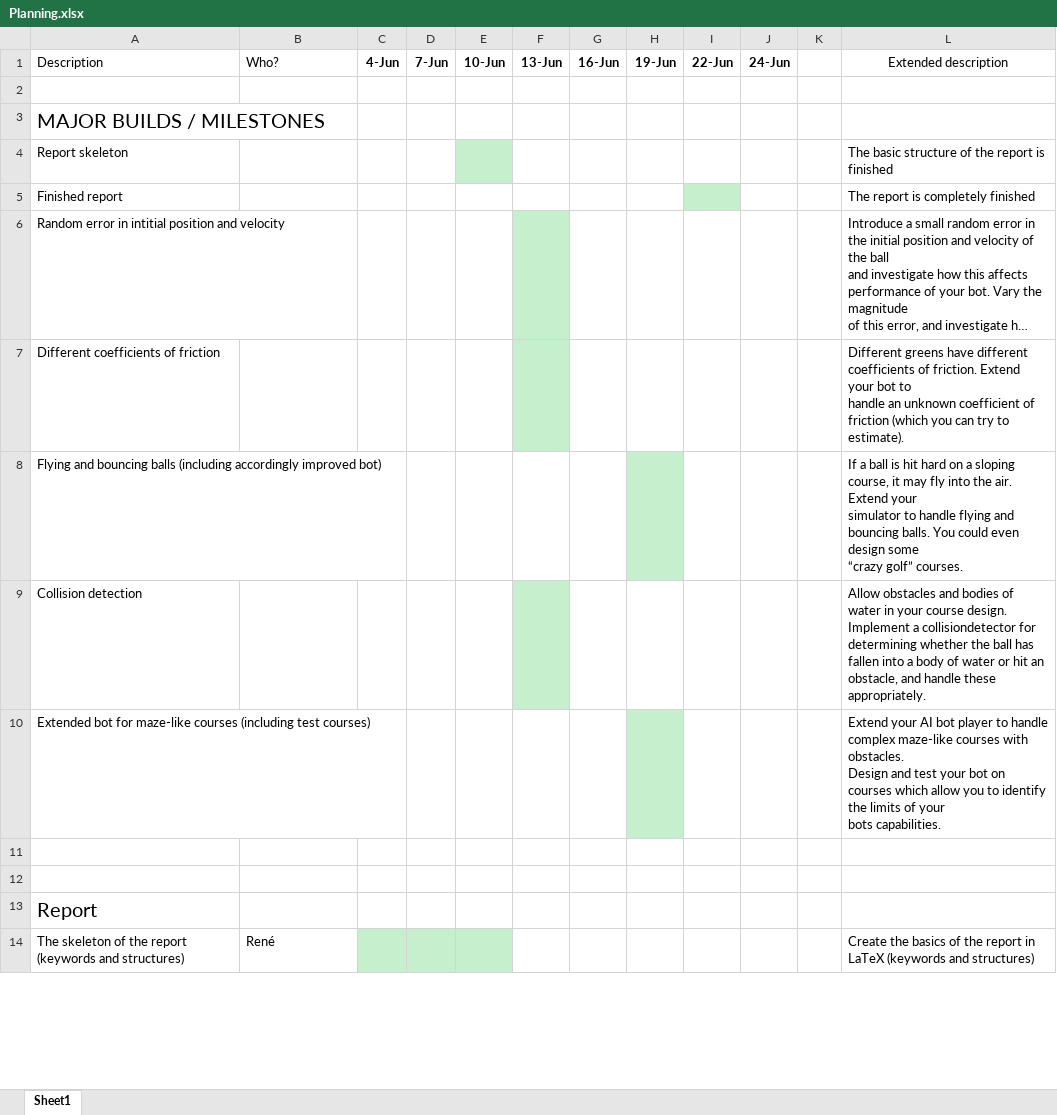
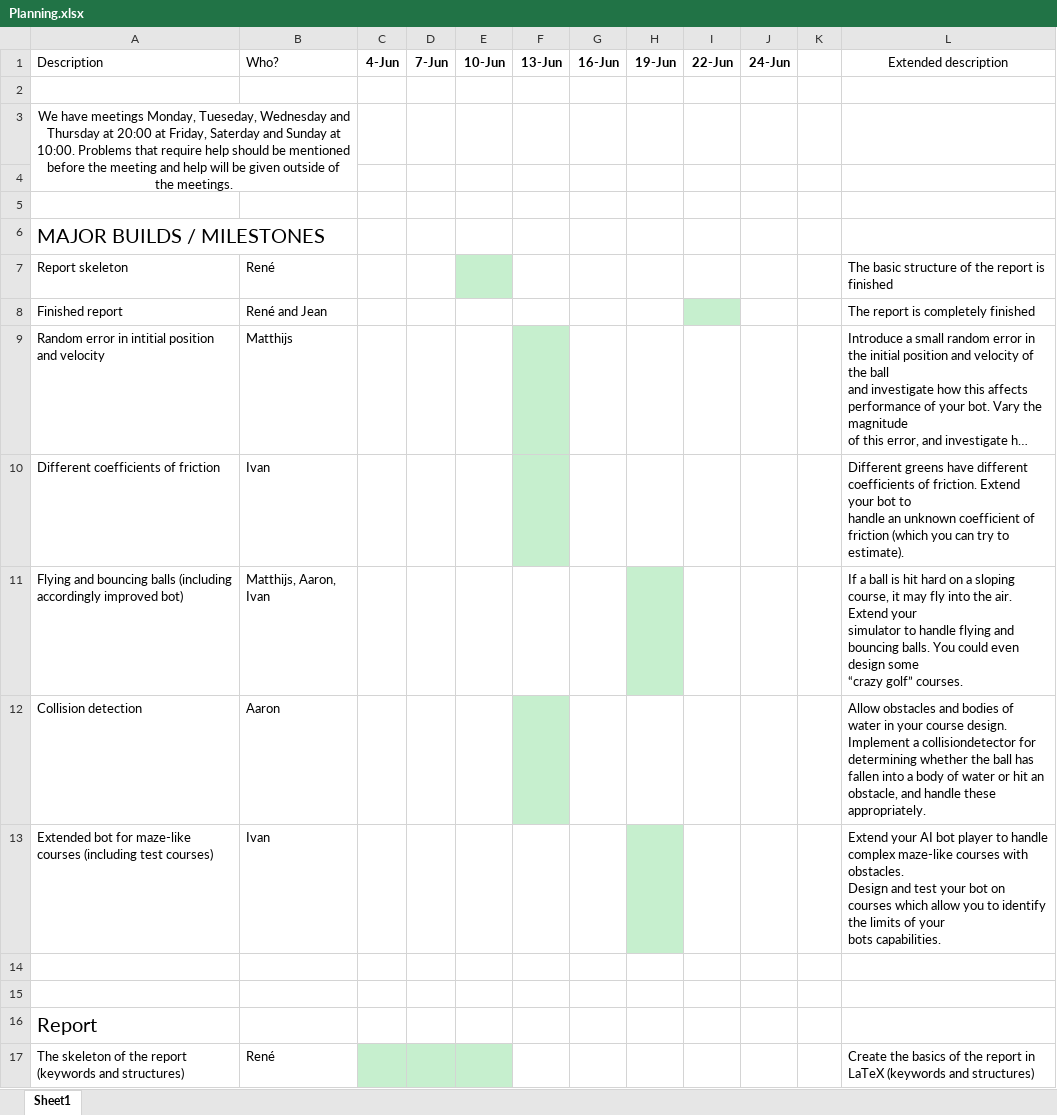
Before and after one commit to renesteeman/Project1-2_Group4, an Excel workbook: Organization/Planning.xlsx, sheet Sheet1, drawn as a sheet; only a part is shown; long unchanged cells end in …; values as stored, in another font and other column widths than the file's, no borders; addresses are those after the commit; the diff covers the shown part only; the diff names each change by its address in the sheet, - before the commit and + after, or states it on an @@ line.

Commit message:
Planning with meetings

```diff
--- a/Organization/Planning.xlsx (sheet Sheet1)
+++ b/Organization/Planning.xlsx (sheet Sheet1)
+row 3: We have meetings Monday, Tueseday, Wednesday and Thursday at 20:00 at Friday, Saterday and Sunday at 10:00. Problems that require help should be mentioned before the meeting and help will be given outside of the meetings.
+row 4: (empty)
+row 5: (empty)
-B7: (empty)
+B7: René
-B8: (empty)
+B8: René and Jean
-B9: (empty)
+B9: Matthijs
-B10: (empty)
+B10: Ivan
-B11: (empty)
+B11: Matthijs, Aaron, Ivan
-B12: (empty)
+B12: Aaron
-L12: …these appropriately.
+L12: …these appropriately.
-B13: (empty)
+B13: Ivan
```
Also changed, not shown: 25 edited cells elsewhere in this sheet, 2 other files.
